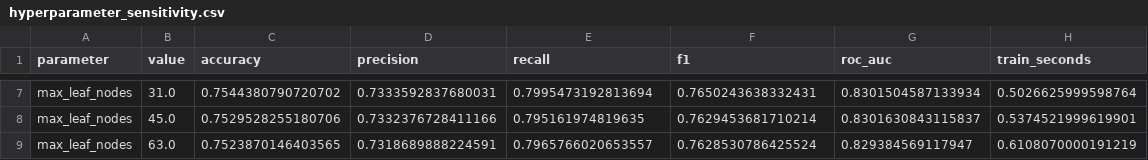
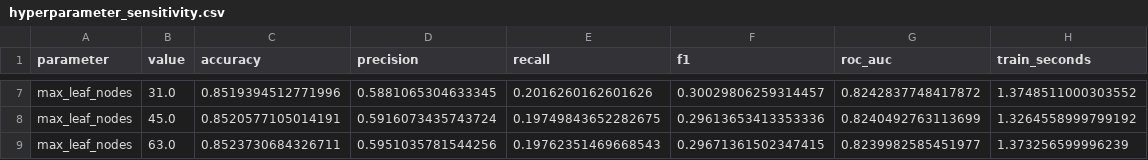
Before and after one commit to 2411601418/diabetes-research-uas-kecerdasan-komputasi, a CSV file: outputs/hyperparameter_sensitivity.csv, drawn as a sheet; only a part is shown, gaps mark what is left out; the diff covers the shown part only; the diff names each change by its address in the sheet, - before the commit and + after, or states it on an @@ line.

```diff
--- a/outputs/hyperparameter_sensitivity.csv
+++ b/outputs/hyperparameter_sensitivity.csv
-C7 (accuracy): 0.7544380790720702
+C7 (accuracy): 0.8519394512771996
-D7 (precision): 0.7333592837680031
+D7 (precision): 0.5881065304633345
-E7 (recall): 0.7995473192813694
+E7 (recall): 0.2016260162601626
-F7 (f1): 0.7650243638332431
+F7 (f1): 0.30029806259314457
-G7 (roc_auc): 0.8301504587133934
+G7 (roc_auc): 0.8242837748417872
-H7 (train_seconds): 0.5026625999598764
+H7 (train_seconds): 1.3748511000303552
-C8 (accuracy): 0.7529528255180706
+C8 (accuracy): 0.8520577105014191
-D8 (precision): 0.7332376728411166
+D8 (precision): 0.5916073435743724
-E8 (recall): 0.795161974819635
+E8 (recall): 0.19749843652282675
-F8 (f1): 0.7629453681710214
+F8 (f1): 0.29613653413353336
-G8 (roc_auc): 0.8301630843115837
+G8 (roc_auc): 0.8240492763113699
-H8 (train_seconds): 0.5374521999619901
+H8 (train_seconds): 1.3264558999799192
-C9 (accuracy): 0.7523870146403565
+C9 (accuracy): 0.8523730684326711
-D9 (precision): 0.7318689888224591
+D9 (precision): 0.5951035781544256
-E9 (recall): 0.7965766020653557
+E9 (recall): 0.19762351469668543
-F9 (f1): 0.7628530786425524
+F9 (f1): 0.29671361502347415
-G9 (roc_auc): 0.829384569117947
+G9 (roc_auc): 0.8239982585451977
-H9 (train_seconds): 0.6108070000191219
+H9 (train_seconds): 1.373256599996239
```
Also changed, not shown: 30 edited cells elsewhere in this file, outputs/ablation_study.csv, outputs/feature_summary.csv, 24 other files.
